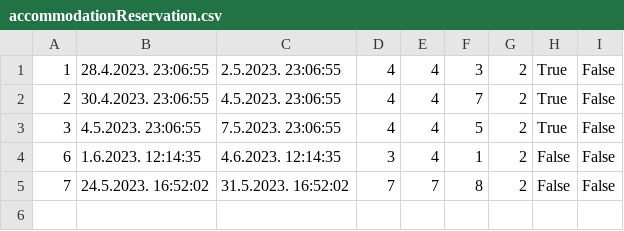
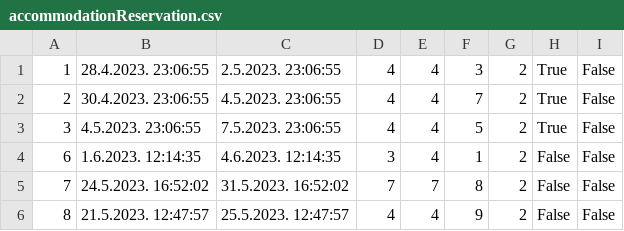
Before and after one commit to uslje13/turisticka-agencija, a CSV file: TravelAgency/Resources/Data/accommodationReservation.csv, drawn as a sheet; the diff names each change by its address in the sheet, - before the commit and + after, or states it on an @@ line.

```diff
--- a/TravelAgency/Resources/Data/accommodationReservation.csv
+++ b/TravelAgency/Resources/Data/accommodationReservation.csv
+row 6: 8 | 21.5.2023. 12:47:57 | 25.5.2023. 12:47:57 | 4 | 4 | 9 | 2 | False | False
```
Also changed, not shown: 15 other files.
